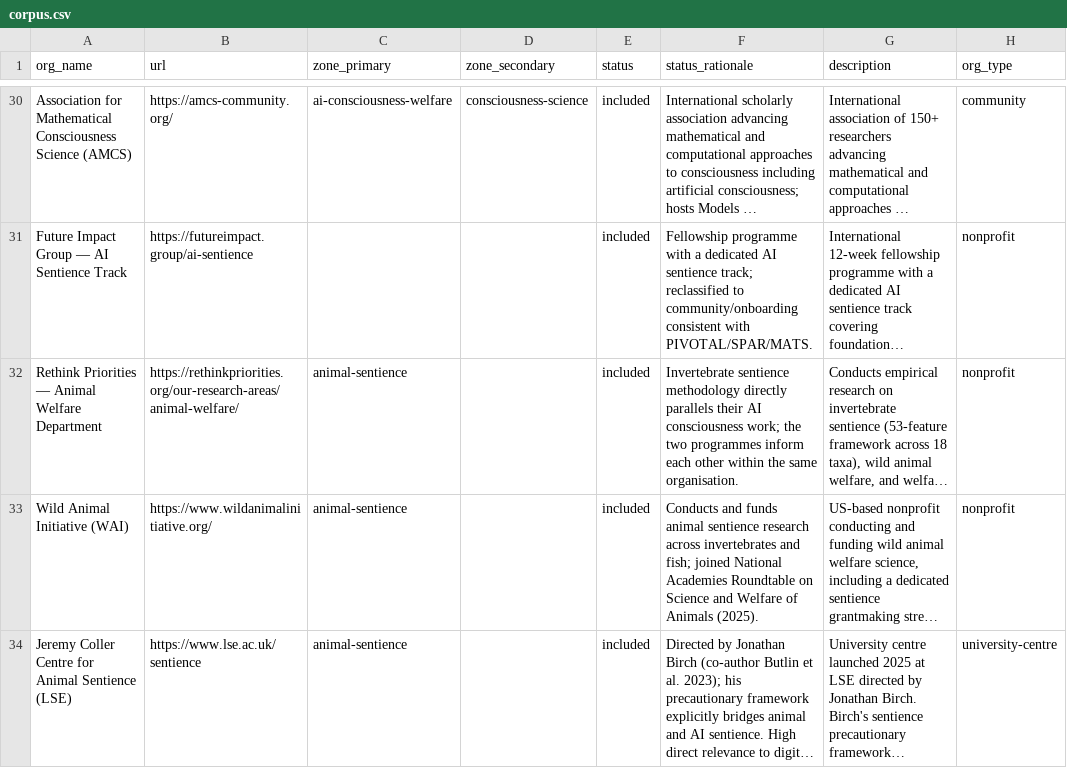
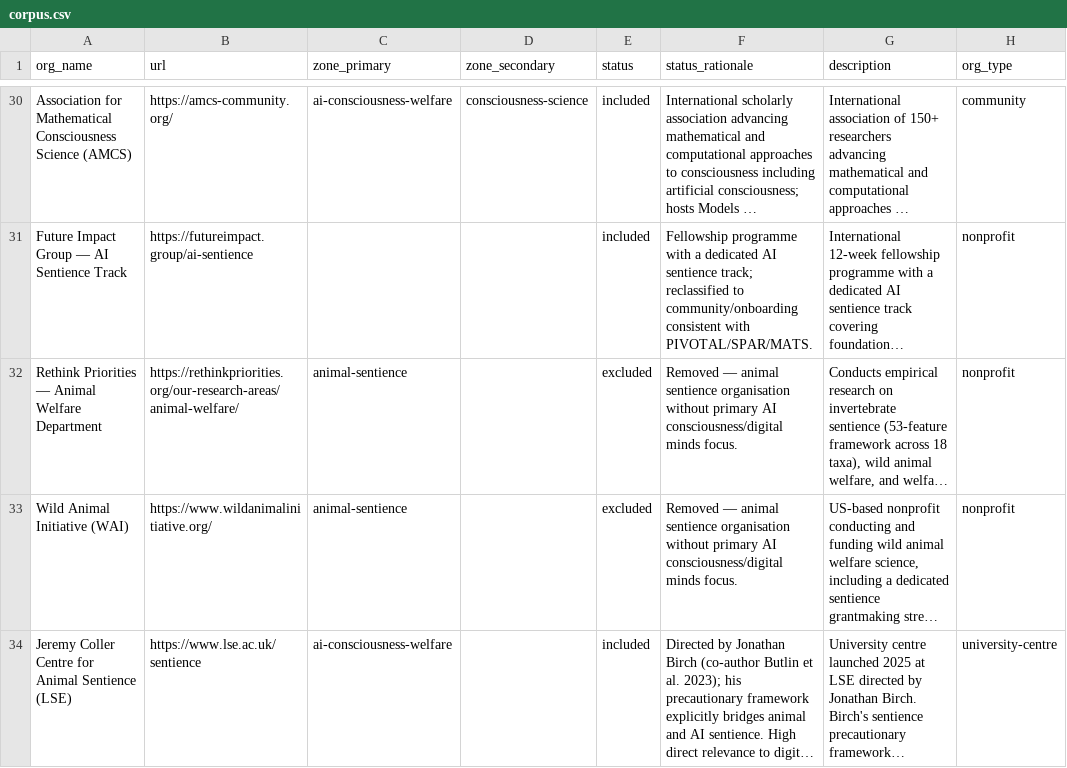
Before and after one commit to Mitchel-Alexander/digital-minds-map, a CSV file: data/corpus.csv, drawn as a sheet; only a part is shown, gaps mark what is left out; long unchanged cells end in …; the diff covers the shown part only; the diff names each change by its address in the sheet, - before the commit and + after, or states it on an @@ line.

```diff
--- a/data/corpus.csv
+++ b/data/corpus.csv
-E32:E33 (status): included
+E32:E33 (status): excluded
-F32 (status_rationale): Invertebrate sentience methodology directly parallels their AI consciousness work; the two programmes inform each other within the same organisation.
+F32 (status_rationale): Removed — animal sentience organisation without primary AI consciousness/digital minds focus.
-F33 (status_rationale): Conducts and funds animal sentience research across invertebrates and fish; joined National Academies Roundtable on Science and Welfare of Animals (2025).
+F33 (status_rationale): Removed — animal sentience organisation without primary AI consciousness/digital minds focus.
-C34 (zone_primary): animal-sentience
+C34 (zone_primary): ai-consciousness-welfare
```
Also changed, not shown: 11 edited cells elsewhere in this file, 3 other files.
